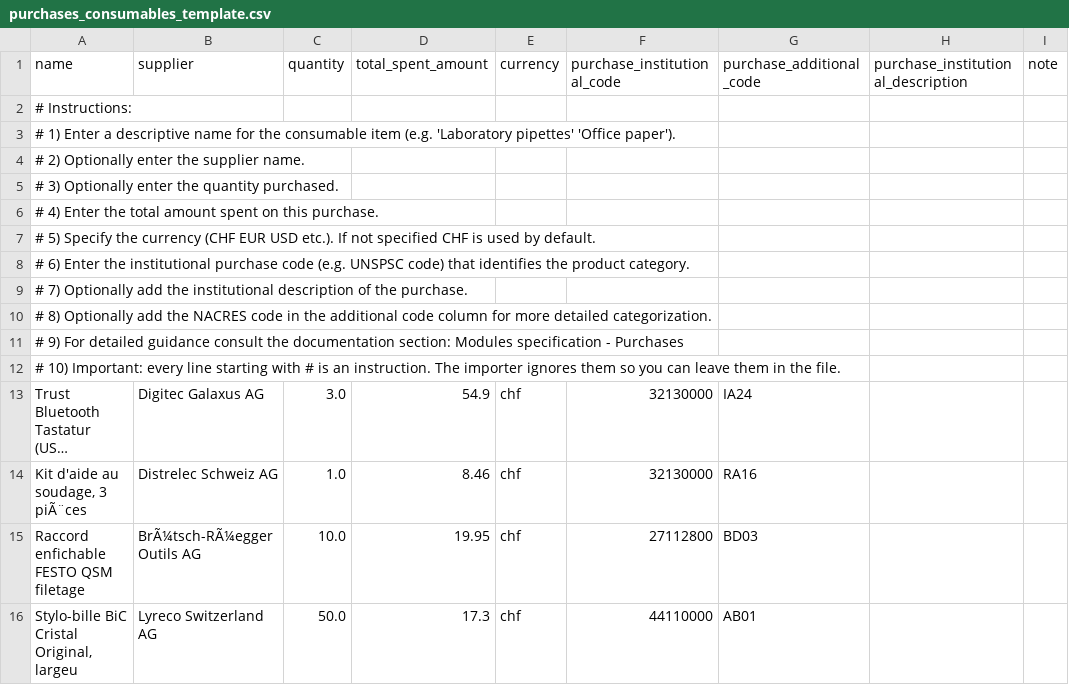
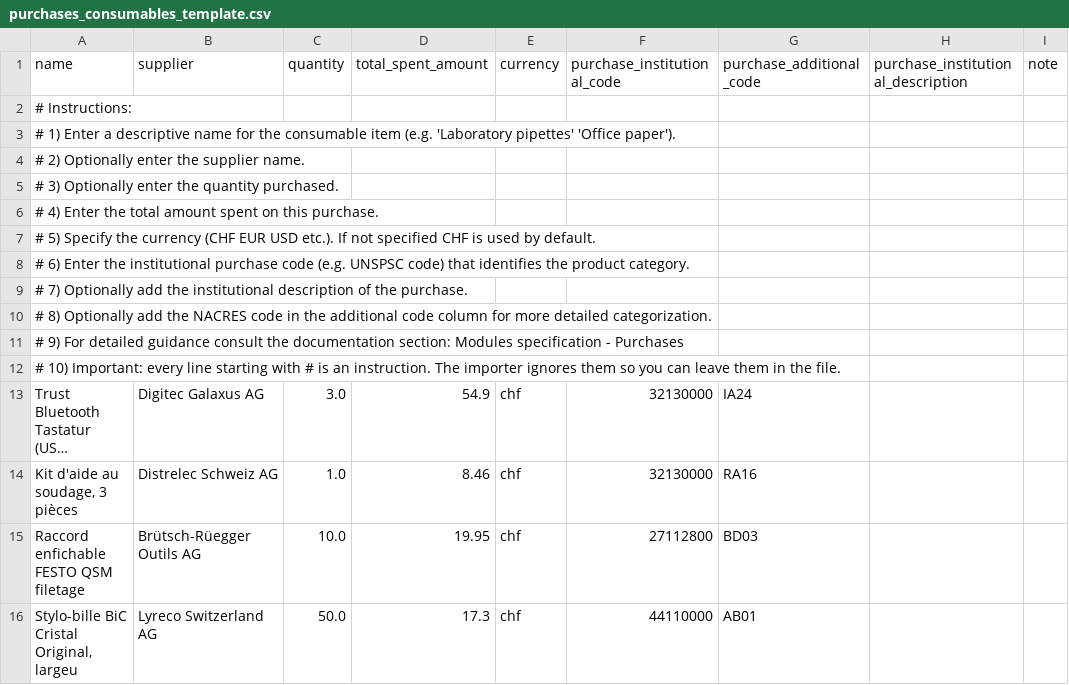
Before and after one commit to EPFL-ENAC/co2-calculator, a CSV file: frontend/public/templates/purchases_consumables_template.csv, drawn as a sheet; long unchanged cells end in …; the diff names each change by its address in the sheet, - before the commit and + after, or states it on an @@ line.

```diff
--- a/frontend/public/templates/purchases_consumables_template.csv
+++ b/frontend/public/templates/purchases_consumables_template.csv
-A14 (name): Kit d'aide au soudage, 3 piÃ¨ces
+A14 (name): Kit d'aide au soudage, 3 pièces
-B15 (supplier): BrÃ¼tsch-RÃ¼egger Outils AG
+B15 (supplier): Brütsch-Rüegger Outils AG
```
Also changed, not shown: frontend/public/templates/equipment_scientific_template.csv, frontend/public/templates/external_ai_template.csv, 12 other files.
